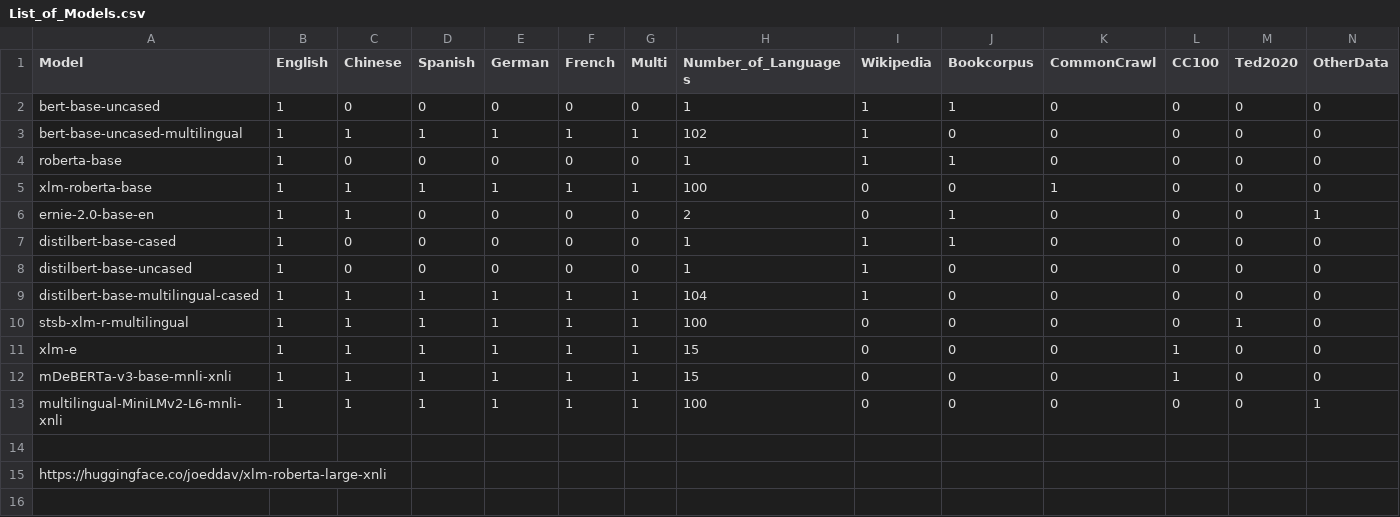
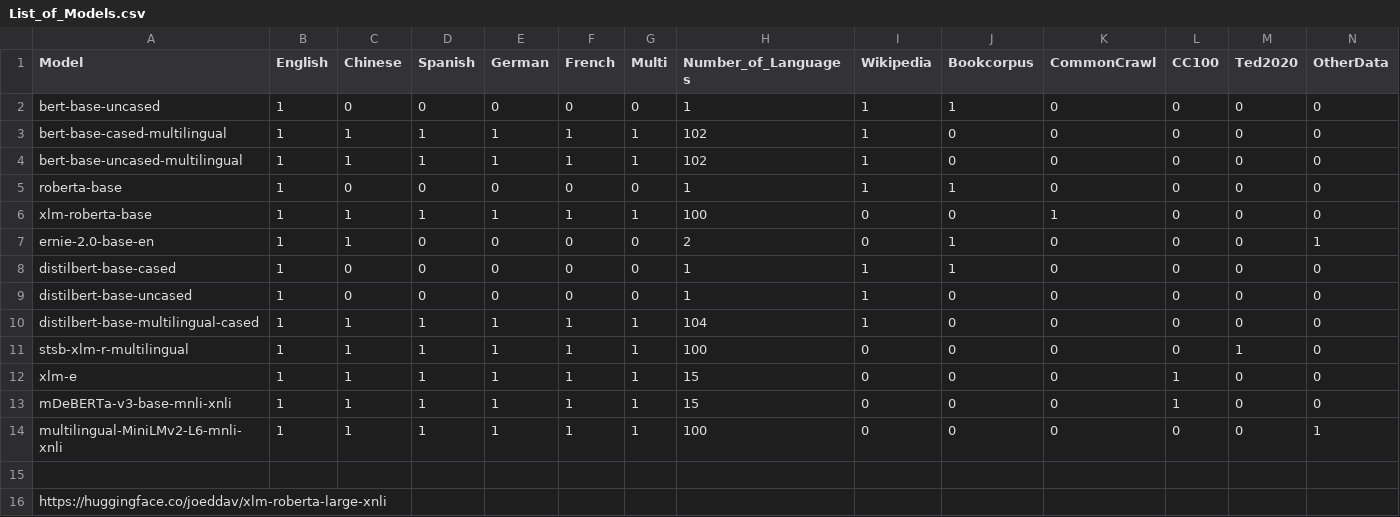
Before and after one commit to ryan-ackerman/SoDA496Project, a CSV file: CapStone/List_of_Models.csv, drawn as a sheet; only a part is shown; rows hold the shown columns only; the diff names each change by its address in the sheet, - before the commit and + after, or states it on an @@ line.

Commit message:
Added Model and tested another 2 models
Added the BERT-base-multilingual-cased model to my List_of_Models.csv and completed testing for RoBERTa-base and ERNIE-2.0-base-en models

```diff
--- a/CapStone/List_of_Models.csv
+++ b/CapStone/List_of_Models.csv
+row 3: bert-base-cased-multilingual | 1 | 1 | 1 | 1 | 1 | 1 | 102 | 1 | 0 | 0 | 0 | 0 | 0
```
Also changed, not shown: 2 other files.
